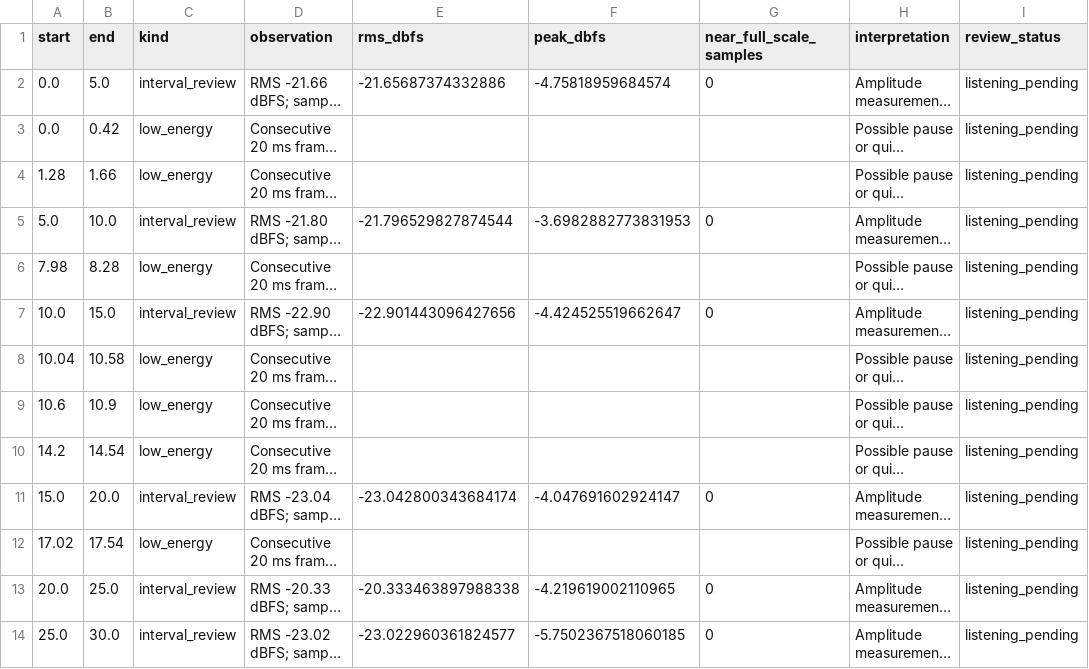
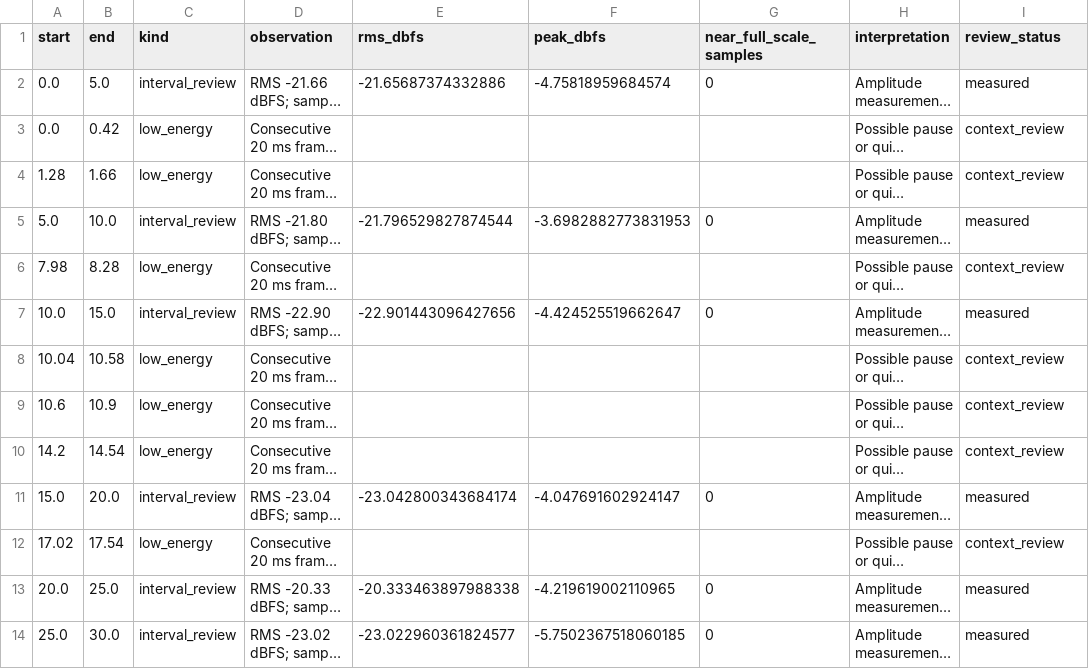
Before and after one commit to kter1/audio-evaluation-workbench, a CSV file: studio/dist/samples/annotation-demo.csv, drawn as a sheet; long unchanged cells end in …; the diff names each change by its address in the sheet, - before the commit and + after, or states it on an @@ line.

Commit message:
Add local timed transcription and focused annotation review

```diff
--- a/studio/dist/samples/annotation-demo.csv
+++ b/studio/dist/samples/annotation-demo.csv
-I2 (review_status): listening_pending
+I2 (review_status): measured
-I3:I4 (review_status): listening_pending
+I3:I4 (review_status): context_review
-I5 (review_status): listening_pending
+I5 (review_status): measured
-I6 (review_status): listening_pending
+I6 (review_status): context_review
-I7 (review_status): listening_pending
+I7 (review_status): measured
-I8:I10 (review_status): listening_pending
+I8:I10 (review_status): context_review
-I11 (review_status): listening_pending
+I11 (review_status): measured
-I12 (review_status): listening_pending
+I12 (review_status): context_review
-I13:I14 (review_status): listening_pending
+I13:I14 (review_status): measured
```
Also changed, not shown: 12 other files.
